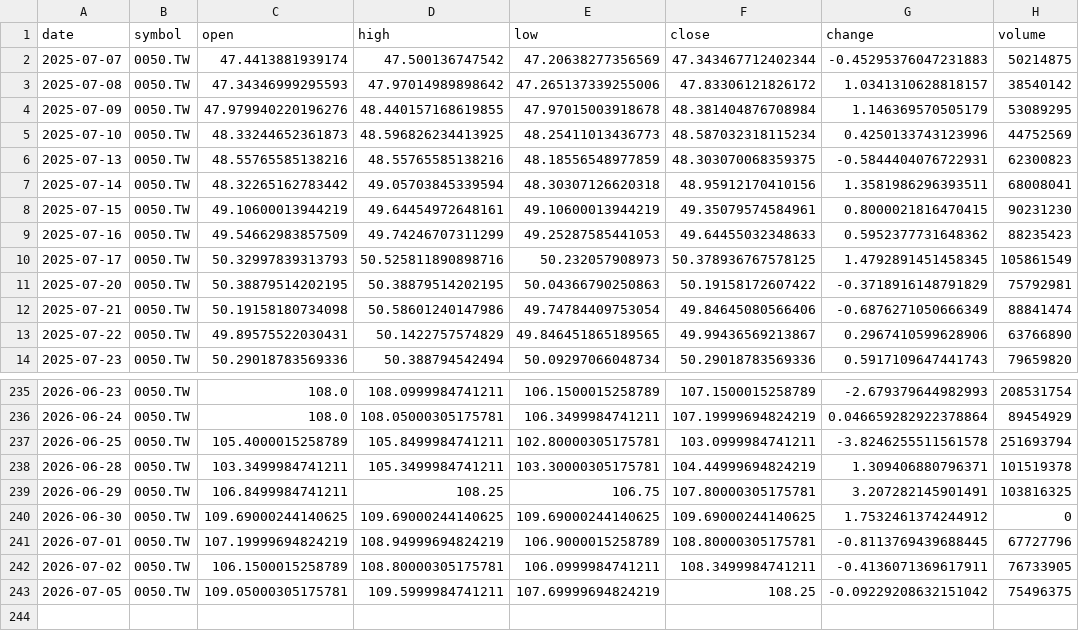
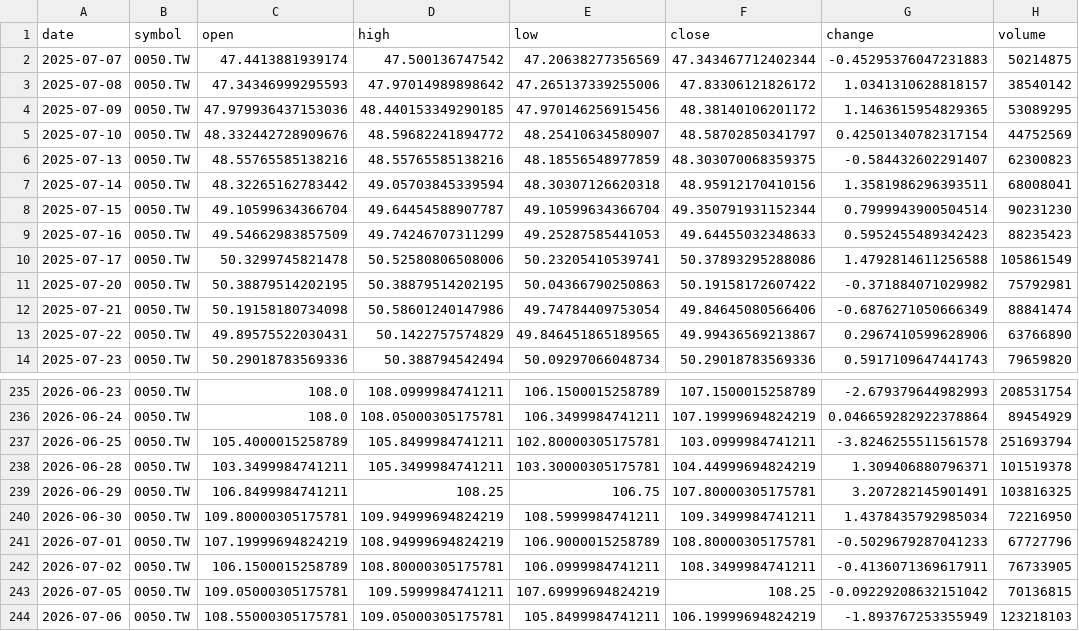
Before and after one commit to timhun/daily-podcast-stk, a CSV file: data/market/daily_0050_TW.csv, drawn as a sheet; only a part is shown, gaps mark what is left out.

```diff
--- a/data/market/daily_0050_TW.csv
+++ b/data/market/daily_0050_TW.csv
@@ -3,10 +3,10 @@ date,symbol,open,high,low,close,change,volume
 2025-07-08,0050.TW,47.34346999295593,47.97014989898642,47.265137339255006,47.83306121826172,1.0341310628818157,38540142
-2025-07-09,0050.TW,47.979940220196276,48.440157168619855,47.97015003918678,48.381404876708984,1.146369570505179,53089295
-2025-07-10,0050.TW,48.33244652361873,48.596826234413925,48.25411013436773,48.587032318115234,0.4250133743123996,44752569
-2025-07-13,0050.TW,48.55765585138216,48.55765585138216,48.18556548977859,48.303070068359375,-0.5844404076722931,62300823
+2025-07-09,0050.TW,47.979936437153036,48.440153349290185,47.970146256915456,48.38140106201172,1.1463615954829365,53089295
+2025-07-10,0050.TW,48.332442728909676,48.59682241894772,48.25410634580907,48.58702850341797,0.42501340782317154,44752569
+2025-07-13,0050.TW,48.55765585138216,48.55765585138216,48.18556548977859,48.303070068359375,-0.584432602291407,62300823
 2025-07-14,0050.TW,48.32265162783442,49.05703845339594,48.30307126620318,48.95912170410156,1.3581986296393511,68008041
-2025-07-15,0050.TW,49.10600013944219,49.64454972648161,49.10600013944219,49.35079574584961,0.8000021816470415,90231230
-2025-07-16,0050.TW,49.54662983857509,49.74246707311299,49.25287585441053,49.64455032348633,0.5952377731648362,88235423
-2025-07-17,0050.TW,50.32997839313793,50.525811890898716,50.232057908973,50.378936767578125,1.4792891451458345,105861549
-2025-07-20,0050.TW,50.38879514202195,50.38879514202195,50.04366790250863,50.19158172607422,-0.3718916148791829,75792981
+2025-07-15,0050.TW,49.10599634366704,49.64454588907787,49.10599634366704,49.350791931152344,0.7999943900504514,90231230
+2025-07-16,0050.TW,49.54662983857509,49.74246707311299,49.25287585441053,49.64455032348633,0.5952455489342423,88235423
+2025-07-17,0050.TW,50.3299745821478,50.52580806508006,50.23205410539741,50.37893295288086,1.4792814611256588,105861549
+2025-07-20,0050.TW,50.38879514202195,50.38879514202195,50.04366790250863,50.19158172607422,-0.371884071029982,75792981
 2025-07-21,0050.TW,50.19158180734098,50.58601240147986,49.74784409753054,49.84645080566406,-0.6876271050666349,88841474
@@ -239,5 +239,6 @@ date,symbol,open,high,low,close,change,volume
 2026-06-29,0050.TW,106.8499984741211,108.25,106.75,107.80000305175781,3.207282145901491,103816325
-2026-06-30,0050.TW,109.69000244140625,109.69000244140625,109.69000244140625,109.69000244140625,1.7532461374244912,0
-2026-07-01,0050.TW,107.19999694824219,108.94999694824219,106.9000015258789,108.80000305175781,-0.8113769439688445,67727796
+2026-06-30,0050.TW,109.80000305175781,109.94999694824219,108.5999984741211,109.3499984741211,1.4378435792985034,72216950
+2026-07-01,0050.TW,107.19999694824219,108.94999694824219,106.9000015258789,108.80000305175781,-0.5029679287041233,67727796
 2026-07-02,0050.TW,106.1500015258789,108.80000305175781,106.0999984741211,108.3499984741211,-0.4136071369617911,76733905
-2026-07-05,0050.TW,109.05000305175781,109.5999984741211,107.69999694824219,108.25,-0.09229208632151042,75496375
+2026-07-05,0050.TW,109.05000305175781,109.5999984741211,107.69999694824219,108.25,-0.09229208632151042,70136815
+2026-07-06,0050.TW,108.55000305175781,109.05000305175781,105.8499984741211,106.19999694824219,-1.893767253355949,123218103
```
Also changed, not shown: data/market/daily_2330_TW.csv, data/market/daily_TWII.csv, 9 other files.
